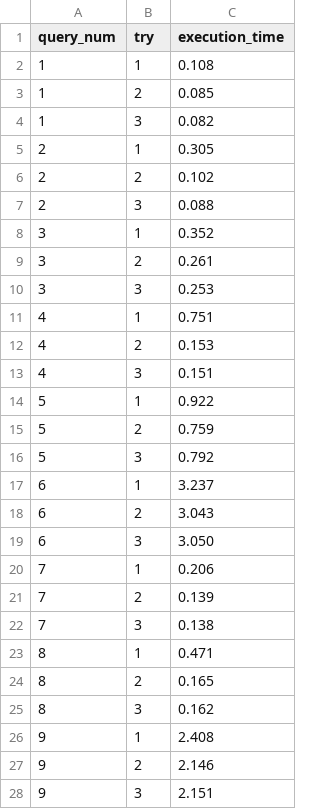
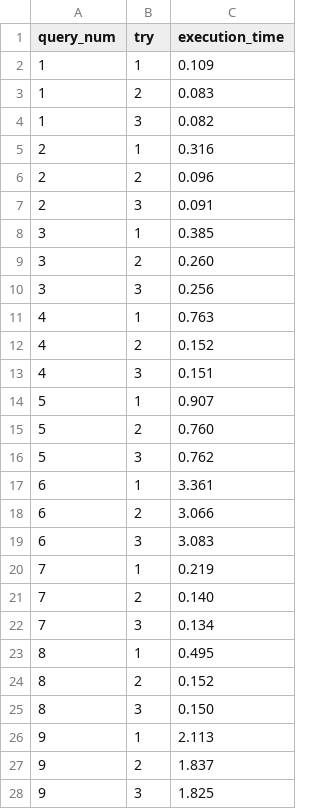
Before and after one commit to longqimin/ClickBench, a CSV file: clapdb-phoenix/result.csv, drawn as a sheet; only a part is shown; the diff covers the shown part only.

Commit message:
update clapdb-phoenix benchmark results

```diff
--- a/clapdb-phoenix/result.csv
+++ b/clapdb-phoenix/result.csv
@@ -1,28 +1,28 @@
 query_num,try,execution_time
-1,1,0.108
-1,2,0.085
+1,1,0.109
+1,2,0.083
 1,3,0.082
-2,1,0.305
-2,2,0.102
-2,3,0.088
-3,1,0.352
-3,2,0.261
-3,3,0.253
-4,1,0.751
-4,2,0.153
+2,1,0.316
+2,2,0.096
+2,3,0.091
+3,1,0.385
+3,2,0.260
+3,3,0.256
+4,1,0.763
+4,2,0.152
 4,3,0.151
-5,1,0.922
-5,2,0.759
-5,3,0.792
-6,1,3.237
-6,2,3.043
-6,3,3.050
-7,1,0.206
-7,2,0.139
-7,3,0.138
-8,1,0.471
-8,2,0.165
-8,3,0.162
-9,1,2.408
-9,2,2.146
-9,3,2.151
+5,1,0.907
+5,2,0.760
+5,3,0.762
+6,1,3.361
+6,2,3.066
+6,3,3.083
+7,1,0.219
+7,2,0.140
+7,3,0.134
+8,1,0.495
+8,2,0.152
+8,3,0.150
+9,1,2.113
+9,2,1.837
+9,3,1.825
```
Also changed, not shown: 102 edited cells elsewhere in this file, 3 other files.
